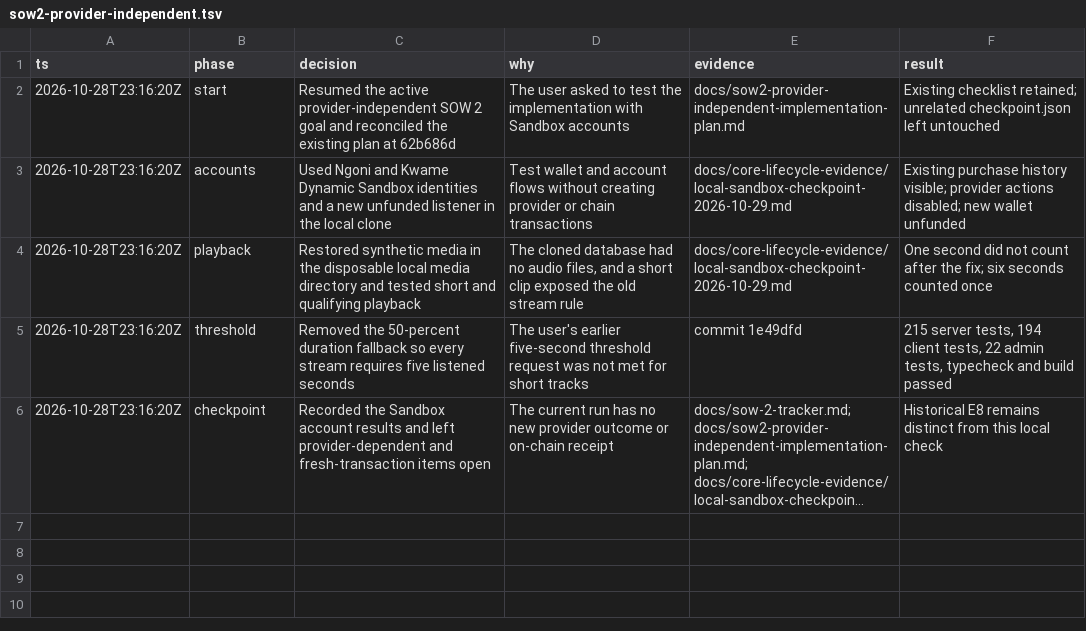
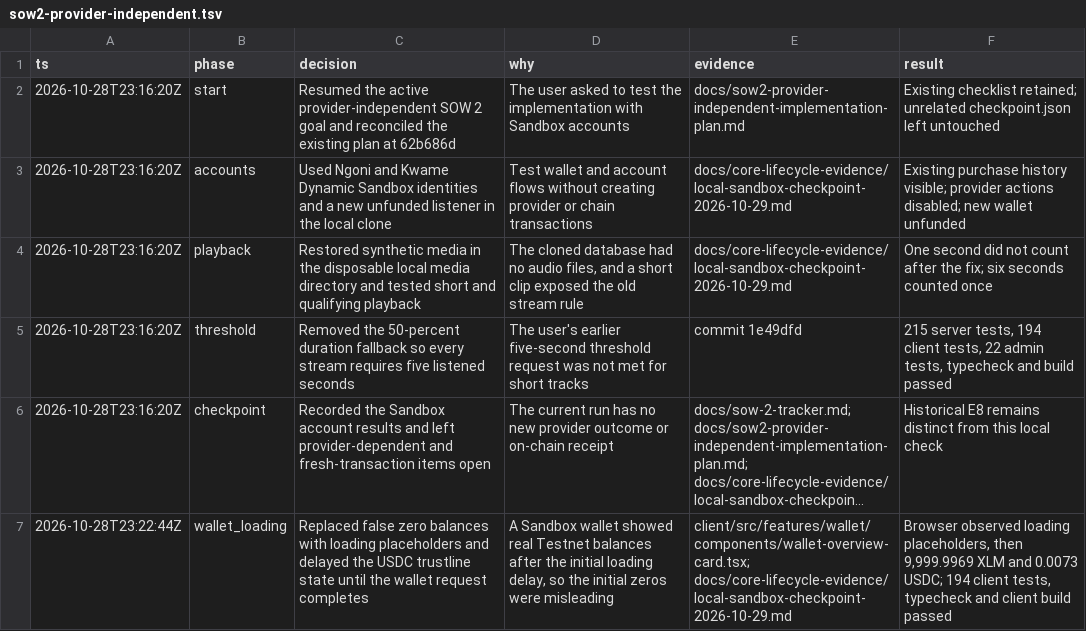
Before and after one commit to iamenochchirima/music-city, a TSV file: .audit/sow2-provider-independent.tsv, drawn as a sheet; long unchanged cells end in …; the diff names each change by its address in the sheet, - before the commit and + after, or states it on an @@ line.

Commit message:
Show wallet loading state without false zero balances

```diff
--- a/.audit/sow2-provider-independent.tsv
+++ b/.audit/sow2-provider-independent.tsv
+row 7: 2026-10-28T23:22:44Z | wallet_loading | Replaced false zero balances with loading placeholders and delayed the USDC trustline state until the wallet request completes | A Sandbox wallet showed real Testnet balances after the initial loading delay, so the initial zeros were misleading | client/src/features/wallet/components/wallet-overview-card.tsx; docs/core-lifecycle-evidence/local-sandbox-checkpoint-2026-10-29.md | Browser observed loading placeholders, then 9,999.9969 XLM and 0.0073 USDC; 194 client tests, typecheck and client build passed
```
Also changed, not shown: 4 other files.
